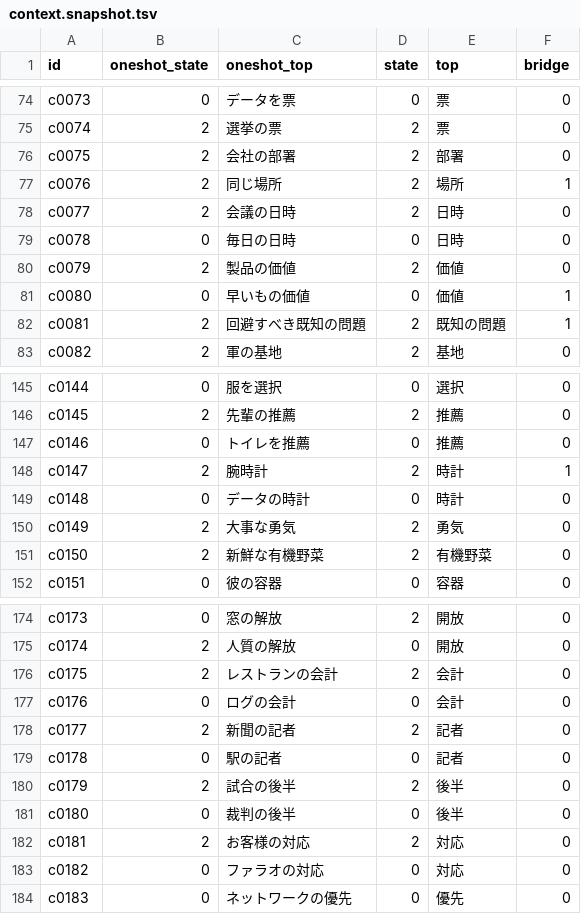
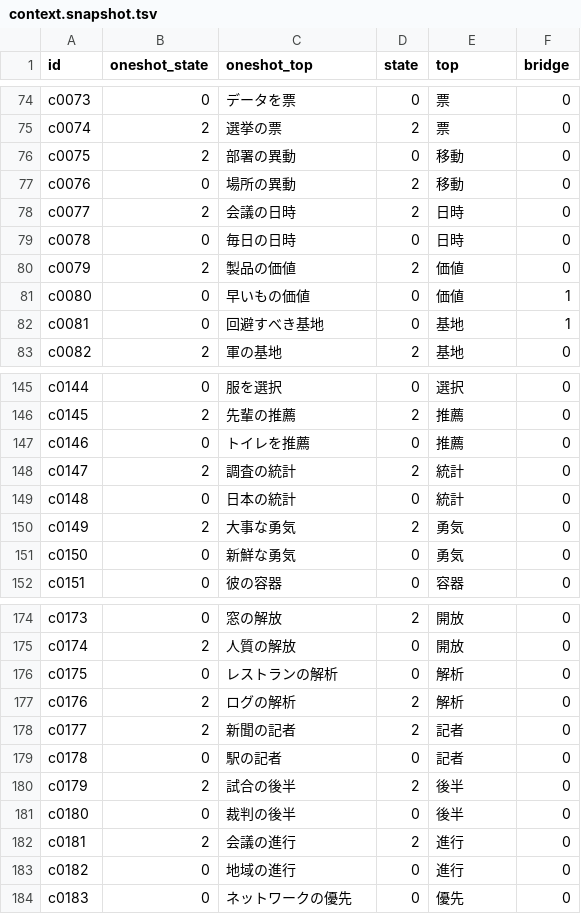
Before and after one commit to tsuyoshi-otake/sakura-input, a TSV file: corpus/accuracy/context.snapshot.tsv, drawn as a sheet; only a part is shown, gaps mark what is left out; the diff covers the shown part only.

```diff
--- a/corpus/accuracy/context.snapshot.tsv
+++ b/corpus/accuracy/context.snapshot.tsv
@@ -75,4 +75,4 @@ c0073	0	データを票	0	票	0
 c0074	2	選挙の票	2	票	0
-c0075	2	会社の部署	2	部署	0
-c0076	2	同じ場所	2	場所	1
+c0075	2	部署の異動	0	移動	0
+c0076	0	場所の異動	2	移動	0
 c0077	2	会議の日時	2	日時	0
@@ -81,3 +81,3 @@ c0079	2	製品の価値	2	価値	0
 c0080	0	早いもの価値	0	価値	1
-c0081	2	回避すべき既知の問題	2	既知の問題	1
+c0081	0	回避すべき基地	0	基地	1
 c0082	2	軍の基地	2	基地	0
@@ -147,6 +147,6 @@ c0145	2	先輩の推薦	2	推薦	0
 c0146	0	トイレを推薦	0	推薦	0
-c0147	2	腕時計	2	時計	1
-c0148	0	データの時計	0	時計	0
+c0147	2	調査の統計	2	統計	0
+c0148	0	日本の統計	0	統計	0
 c0149	2	大事な勇気	2	勇気	0
-c0150	2	新鮮な有機野菜	2	有機野菜	0
+c0150	0	新鮮な勇気	0	勇気	0
 c0151	0	彼の容器	0	容器	0
@@ -175,4 +175,4 @@ c0173	0	窓の解放	2	開放	0
 c0174	2	人質の解放	0	開放	0
-c0175	2	レストランの会計	2	会計	0
-c0176	0	ログの会計	0	会計	0
+c0175	0	レストランの解析	0	解析	0
+c0176	2	ログの解析	2	解析	0
 c0177	2	新聞の記者	2	記者	0
@@ -181,4 +181,4 @@ c0179	2	試合の後半	2	後半	0
 c0180	0	裁判の後半	0	後半	0
-c0181	2	お客様の対応	2	対応	0
-c0182	0	ファラオの対応	0	対応	0
+c0181	2	会議の進行	2	進行	0
+c0182	0	地域の進行	0	進行	0
 c0183	0	ネットワークの優先	0	優先	0
```
Also changed, not shown: 46 edited cells elsewhere in this file, corpus/accuracy/accepted-breaks.tsv, corpus/accuracy/context.tsv, 7 other files.
